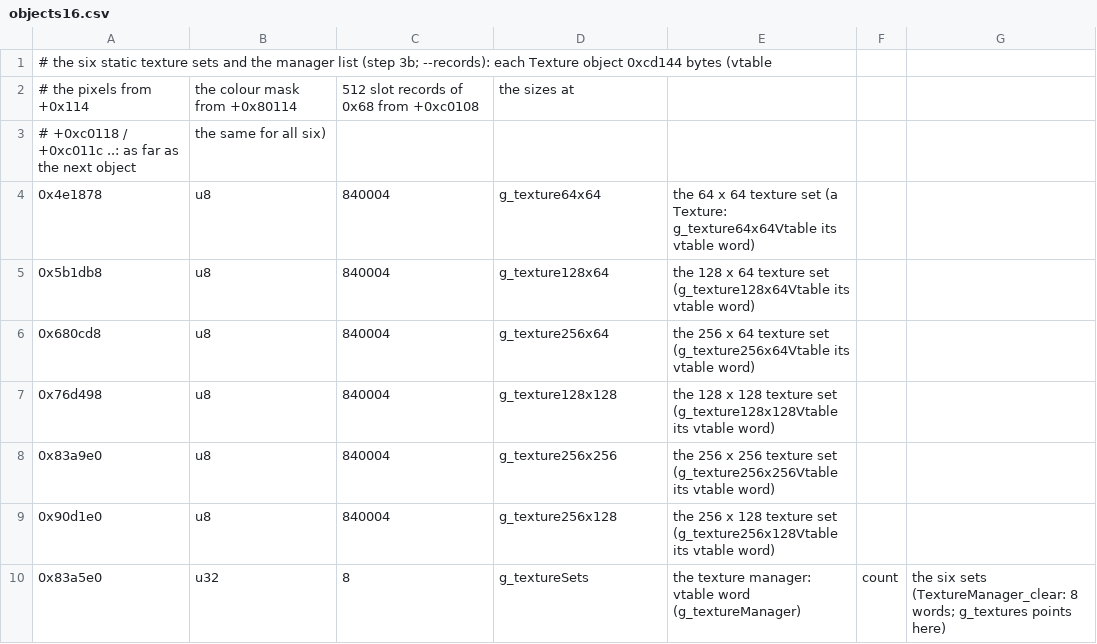
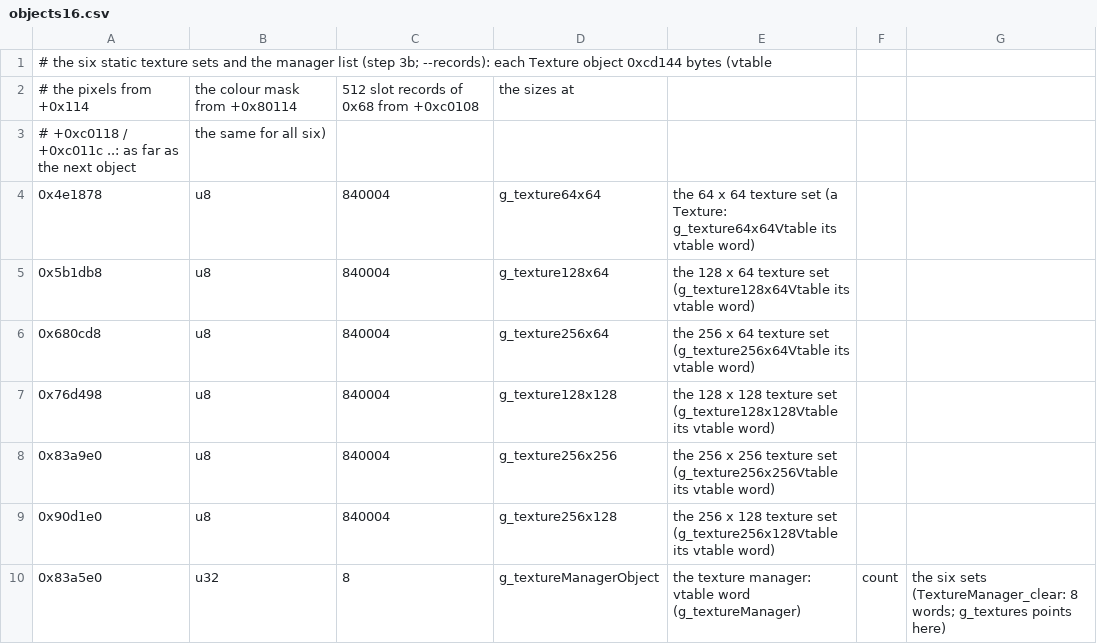
Before and after one commit to sekuza009/axis-recomp, a CSV file: tools/names/objects16.csv, drawn as a sheet.

```diff
--- a/tools/names/objects16.csv
+++ b/tools/names/objects16.csv
@@ -9,2 +9,2 @@
 0x90d1e0,u8,840004,g_texture256x128,the 256 x 128 texture set (g_texture256x128Vtable its vtable word)
-0x83a5e0,u32,8,g_textureSets,the texture manager: vtable word (g_textureManager), count, the six sets (TextureManager_clear: 8 words; g_textures points here)
+0x83a5e0,u32,8,g_textureManagerObject,the texture manager: vtable word (g_textureManager), count, the six sets (TextureManager_clear: 8 words; g_textures points here)
```
Also changed, not shown: tools/names/globals15.csv, tools/names/objects27.csv, 40 other files.
